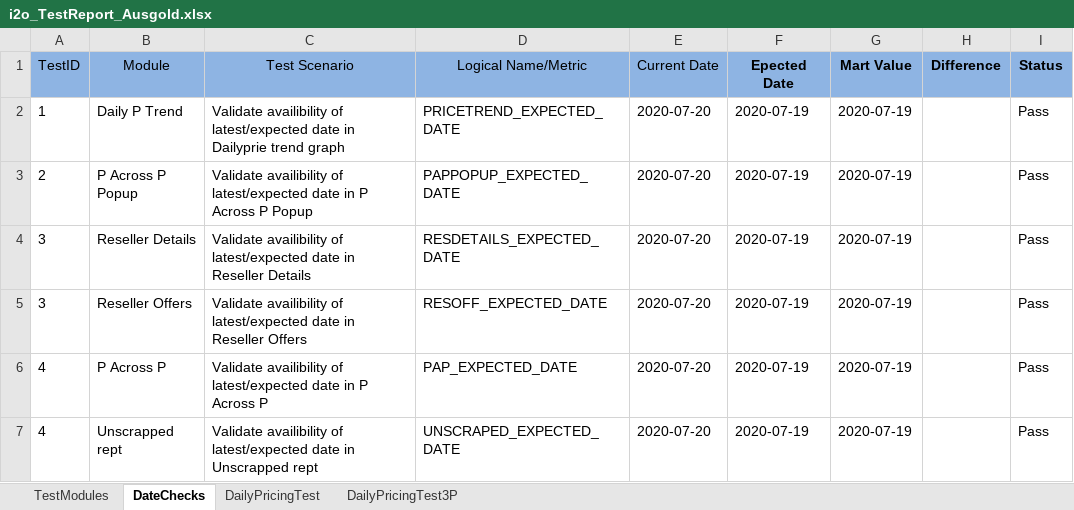
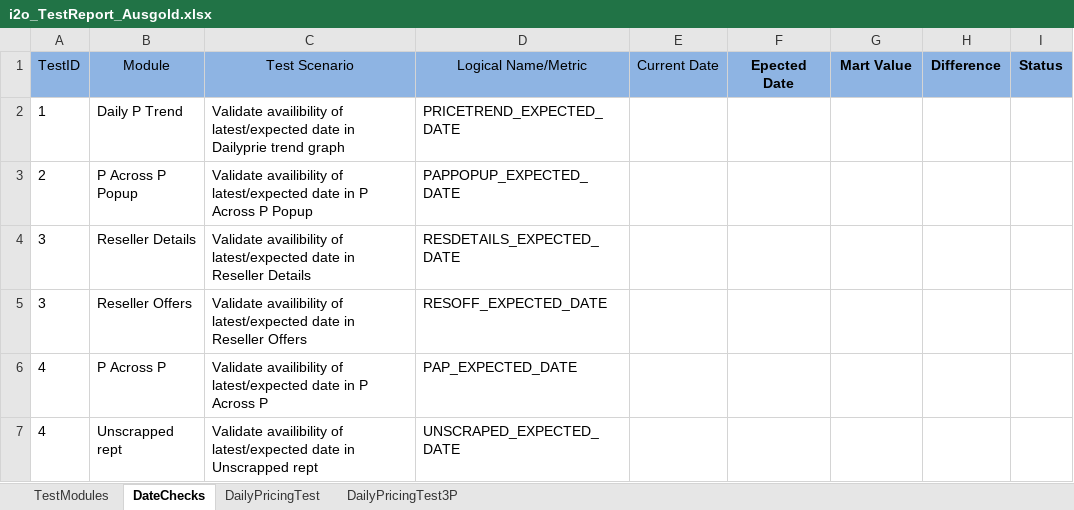
Before and after one commit to spadeinfotech/i2oDailyFeedAutomation, an Excel workbook: DailyPricingAutomationTest/Testcases/i2o_TestReport_Ausgold.xlsx, sheet DateChecks, drawn as a sheet; values as stored, in another font and other column widths than the file's, no borders; table styles not drawn; the diff names each change by its address in the sheet, - before the commit and + after, or states it on an @@ line.

```diff
--- a/DailyPricingAutomationTest/Testcases/i2o_TestReport_Ausgold.xlsx (sheet DateChecks)
+++ b/DailyPricingAutomationTest/Testcases/i2o_TestReport_Ausgold.xlsx (sheet DateChecks)
-E2:E7 (Current Date): 2020-07-20
+E2:E7 (Current Date): (empty)
-F2:F7 (Epected Date): 2020-07-19
+F2:F7 (Epected Date): (empty)
-G2:G7 (Mart Value): 2020-07-19
+G2:G7 (Mart Value): (empty)
-I2:I7 (Status): Pass
+I2:I7 (Status): (empty)
```
Also changed, not shown: sheet DailyPricingTest, sheet DailyPricingTest3P, sheet TestModules, DailyPricingAutomationTest/Repo/i2o_TestReport_Jvc.xlsx, DailyPricingAutomationTest/Testcases/i2o_TestReport_Dell.xlsx, 21 other files.
